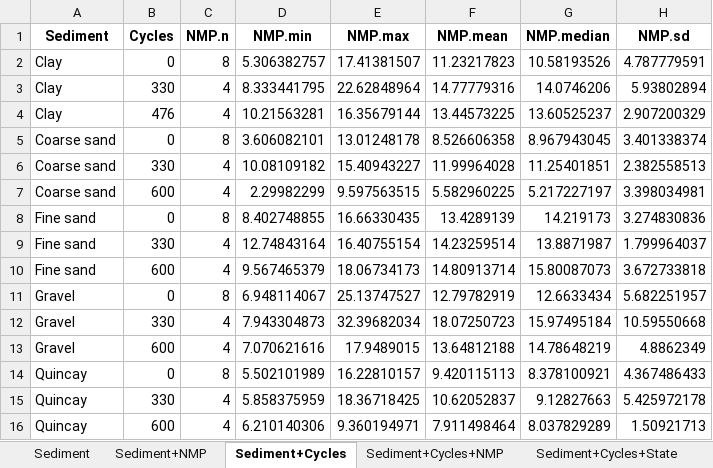
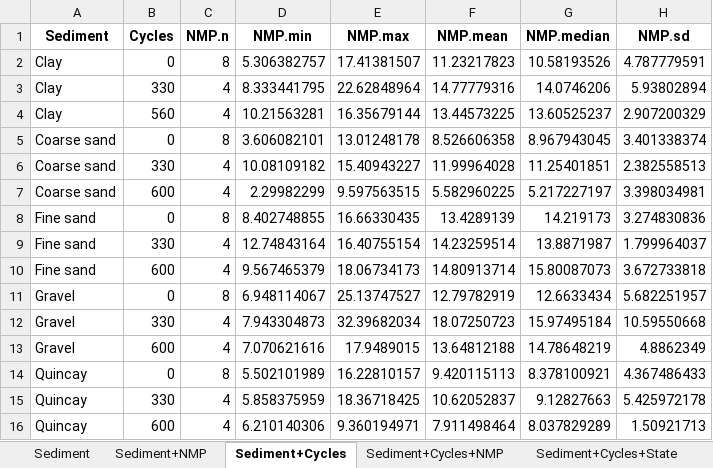
Before and after one commit to ivan-paleo/freeze.thaw, an Excel workbook: analysis/derived_data/FT_STA-stats.xlsx, sheet Sediment+Cycles, drawn as a sheet; only a part is shown; values as stored, in another font and other column widths than the file's, no borders; the diff names each change by its address in the sheet, - before the commit and + after, or states it on an @@ line.

Commit message:
Number of cycles for scra14 corrected again

```diff
--- a/analysis/derived_data/FT_STA-stats.xlsx (sheet Sediment+Cycles)
+++ b/analysis/derived_data/FT_STA-stats.xlsx (sheet Sediment+Cycles)
-B4 (Cycles): 476
+B4 (Cycles): 560
```
Also changed, not shown: sheet Sediment, sheet Sediment+NMP, sheet Sediment+Cycles+State, sheet Sediment+Cycles+NMP, sheet Sediment+Cycles+State+NMP, analysis/derived_data/FT_STA_formatted-data.xlsx, 7 other files.
